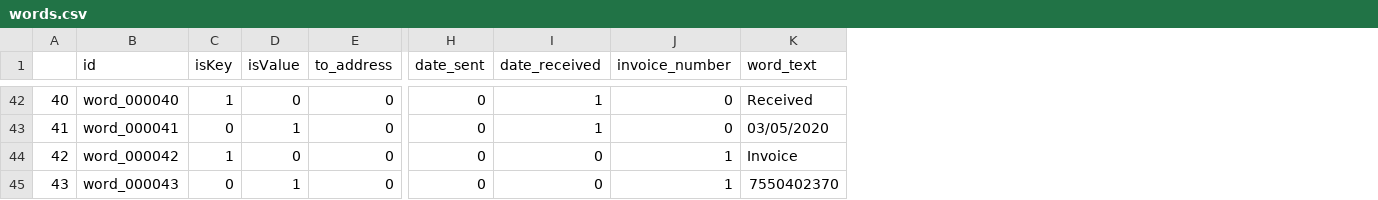
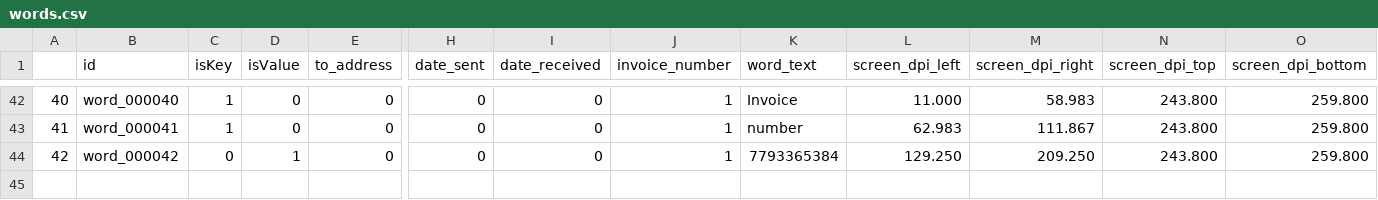
Before and after one commit to kevinbache/tablestakes, a CSV file: python/tablestakes/scripts/generate_ocrd_doc_2/docs/doc_01/words.csv, drawn as a sheet; only a part is shown, gaps mark what is left out; removed rows and columns are numbered as before the commit, all else as after; rows hold the shown columns only; the diff covers the shown part only; the diff names each change by its address in the sheet, - before the commit and + after, or states it on an @@ line.

Commit message:
added SeleniumWordLocator to etree_modifiers

```diff
--- a/python/tablestakes/scripts/generate_ocrd_doc_2/docs/doc_01/words.csv
+++ b/python/tablestakes/scripts/generate_ocrd_doc_2/docs/doc_01/words.csv
+column L (screen_dpi_left), rows 42-44: 11.000 | 62.983 | 129.250
+column M (screen_dpi_right), rows 42-44: 58.983 | 111.867 | 209.250
+column N (screen_dpi_top), rows 42-44: all 243.800
+column O (screen_dpi_bottom), rows 42-44: all 259.800
-I42:I43 (date_received): 1
+I42:I43 (date_received): 0
-J42:J43 (invoice_number): 0
+J42:J43 (invoice_number): 1
-K42 (word_text): Received
+K42 (word_text): Invoice
-C43 (isKey): 0
+C43 (isKey): 1
-D43 (isValue): 1
+D43 (isValue): 0
-K43 (word_text): 03/05/2020
+K43 (word_text): number
-C44 (isKey): 1
+C44 (isKey): 0
-D44 (isValue): 0
+D44 (isValue): 1
-K44 (word_text): Invoice
+K44 (word_text): 7793365384
-row 45: 43 | word_000043 | 0 | 1 | 0 | 0 | 0 | 1 | 7550402370
```
Also changed, not shown: 80 edited cells elsewhere in this file, 4 other files.
